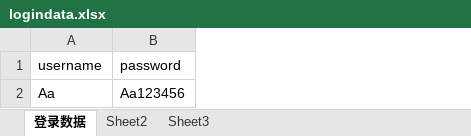
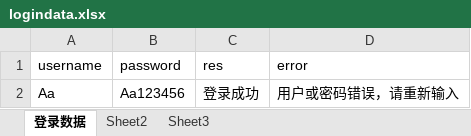
Before and after one commit to lodow86/SelfObject, an Excel workbook: data/logindata.xlsx, sheet 登录数据, drawn as a sheet; values as stored, in another font and other column widths than the file's, no borders; the diff names each change by its address in the sheet, - before the commit and + after, or states it on an @@ line.

```diff
--- a/data/logindata.xlsx (sheet 登录数据)
+++ b/data/logindata.xlsx (sheet 登录数据)
+column C (res), row 2: 登录成功
+column D (error), row 2: 用户或密码错误，请重新输入
```
Also changed, not shown: 11 other files.
